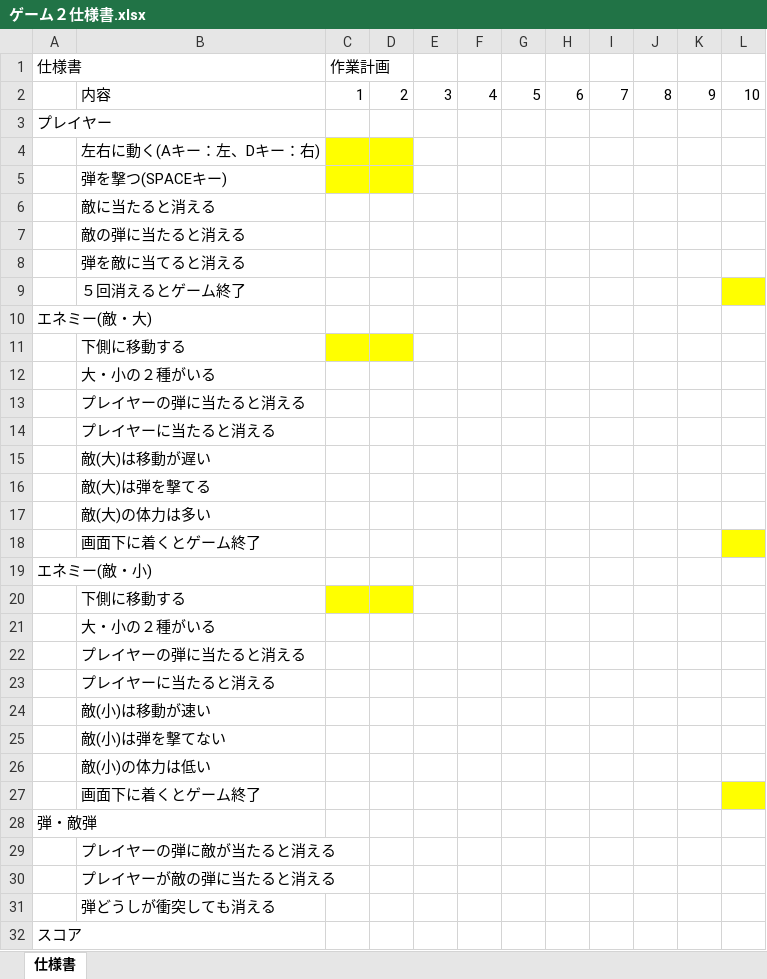
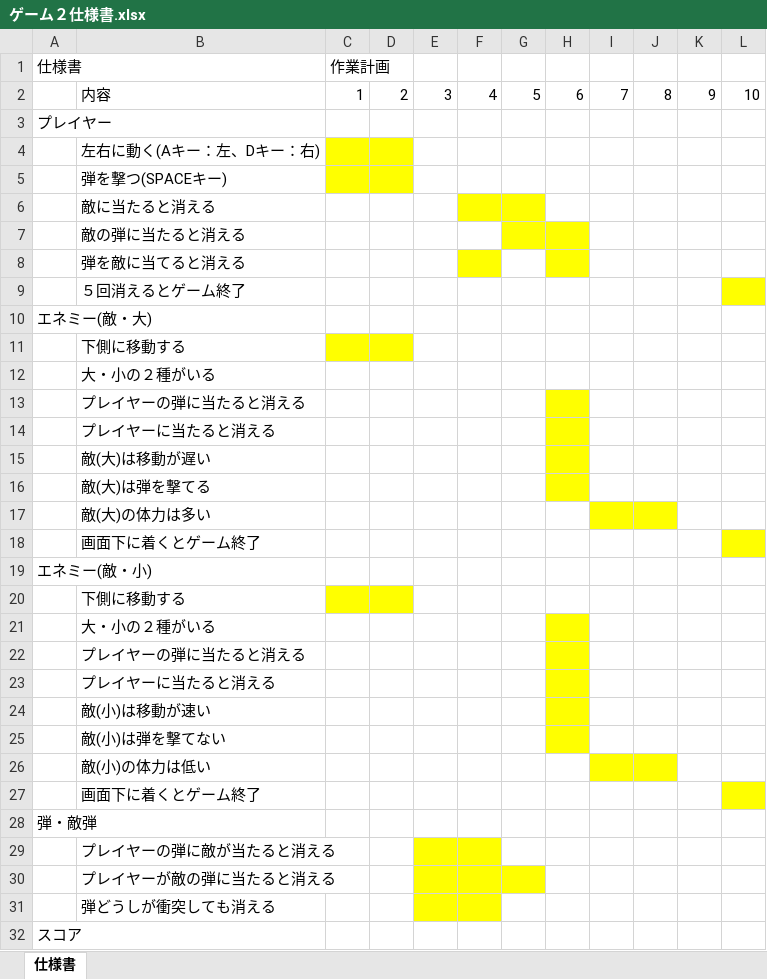
Before and after one commit to 2021Game2/01Oomura, an Excel workbook: ゲーム２仕様書.xlsx, sheet 仕様書, drawn as a sheet; only a part is shown; values as stored, in another font and other column widths than the file's, no borders; the diff covers the shown part only; the diff names each change by its address in the sheet, - before the commit and + after, or states it on an @@ line.

Commit message:
仕様書

```diff
--- a/ゲーム２仕様書.xlsx (sheet 仕様書)
+++ b/ゲーム２仕様書.xlsx (sheet 仕様書)
-F6:G6 fill: none
+F6:G6 fill: #FFFF00
-G7:H7 fill: none
+G7:H7 fill: #FFFF00
-F8 fill: none
+F8 fill: #FFFF00
-H8 fill: none
+H8 fill: #FFFF00
-H13:H16 fill: none
+H13:H16 fill: #FFFF00
-I17:J17 fill: none
+I17:J17 fill: #FFFF00
-H21:H25 fill: none
+H21:H25 fill: #FFFF00
-I26:J26 fill: none
+I26:J26 fill: #FFFF00
-E29:F29 fill: none
+E29:F29 fill: #FFFF00
-E30:G30 fill: none
+E30:G30 fill: #FFFF00
-E31:F31 fill: none
+E31:F31 fill: #FFFF00
```
Also changed, not shown: cell formats elsewhere in this sheet.
